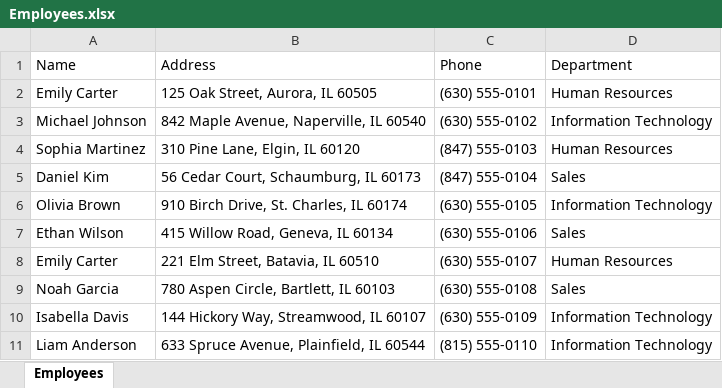
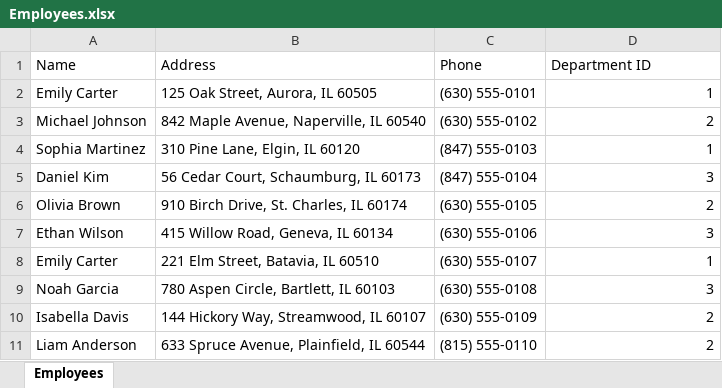
Before and after one commit to joannes630/AU, an Excel workbook: CSC 4500 GitHub/Employees.xlsx, sheet Employees, drawn as a sheet; values as stored, in another font and other column widths than the file's, no borders; the diff names each change by its address in the sheet, - before the commit and + after, or states it on an @@ line.

Commit message:
Replaced with Department ID

```diff
--- a/CSC 4500 GitHub/Employees.xlsx (sheet Employees)
+++ b/CSC 4500 GitHub/Employees.xlsx (sheet Employees)
-D1: Department
+D1: Department ID
-D2 (Department ID): Human Resources
+D2 (Department ID): 1
-D3 (Department ID): Information Technology
+D3 (Department ID): 2
-D4 (Department ID): Human Resources
+D4 (Department ID): 1
-D5 (Department ID): Sales
+D5 (Department ID): 3
-D6 (Department ID): Information Technology
+D6 (Department ID): 2
-D7 (Department ID): Sales
+D7 (Department ID): 3
-D8 (Department ID): Human Resources
+D8 (Department ID): 1
-D9 (Department ID): Sales
+D9 (Department ID): 3
-D10:D11 (Department ID): Information Technology
+D10:D11 (Department ID): 2
```
